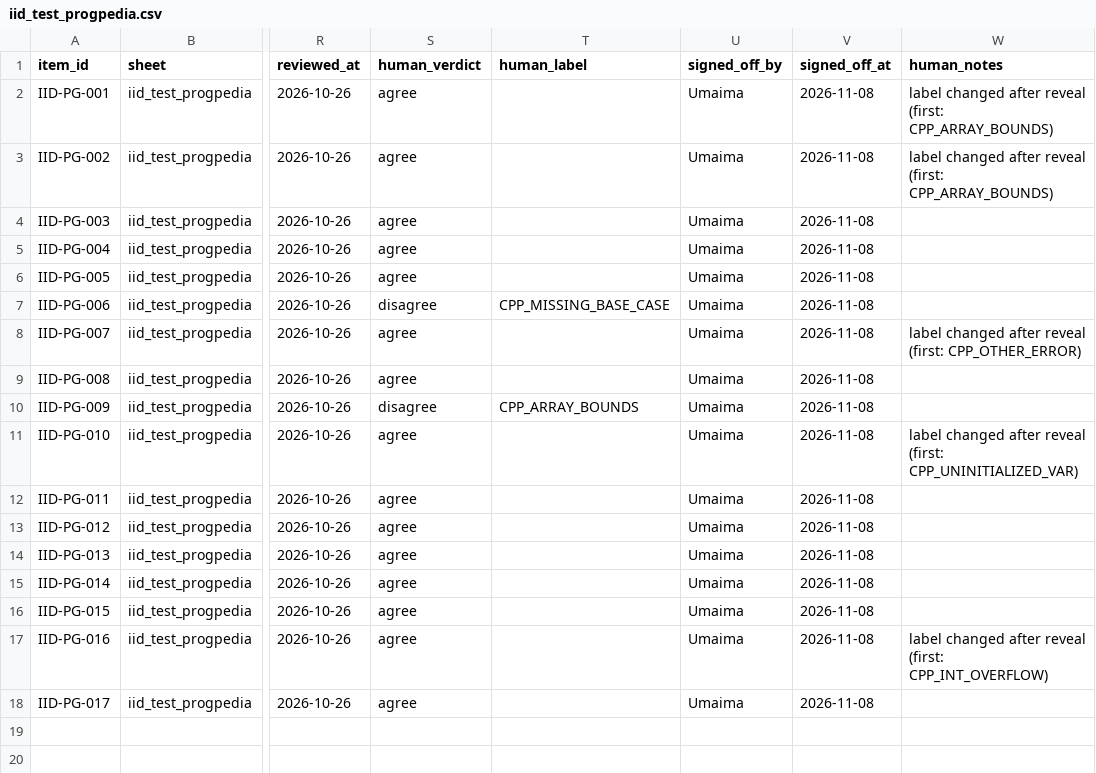
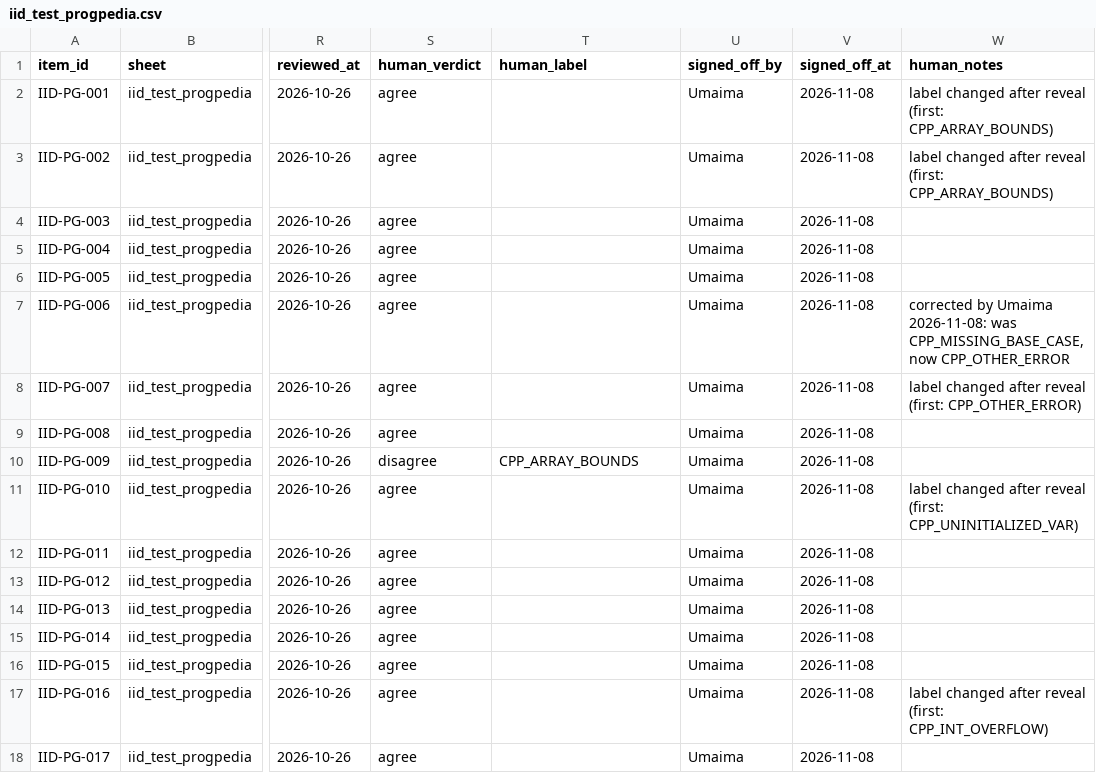
Before and after one commit to Rayaan-Raza/TraceLearn, a CSV file: data/misconception_dataset/review/model_prereview/iid_test_progpedia.csv, drawn as a sheet; only a part is shown, gaps mark what is left out; the diff names each change by its address in the sheet, - before the commit and + after, or states it on an @@ line.

```diff
--- a/data/misconception_dataset/review/model_prereview/iid_test_progpedia.csv
+++ b/data/misconception_dataset/review/model_prereview/iid_test_progpedia.csv
-S7 (human_verdict): disagree
+S7 (human_verdict): agree
-T7 (human_label): CPP_MISSING_BASE_CASE
+T7 (human_label): (empty)
-W7 (human_notes): (empty)
+W7 (human_notes): corrected by Umaima 2026-11-08: was CPP_MISSING_BASE_CASE, now CPP_OTHER_ERROR
```
Also changed, not shown: data/misconception_dataset/review/model_prereview/dev_gold_codestream.csv, 5 other files.
